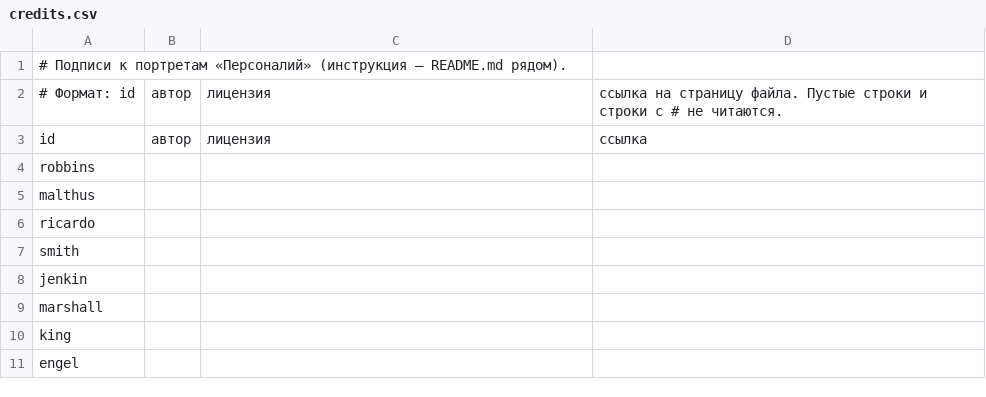
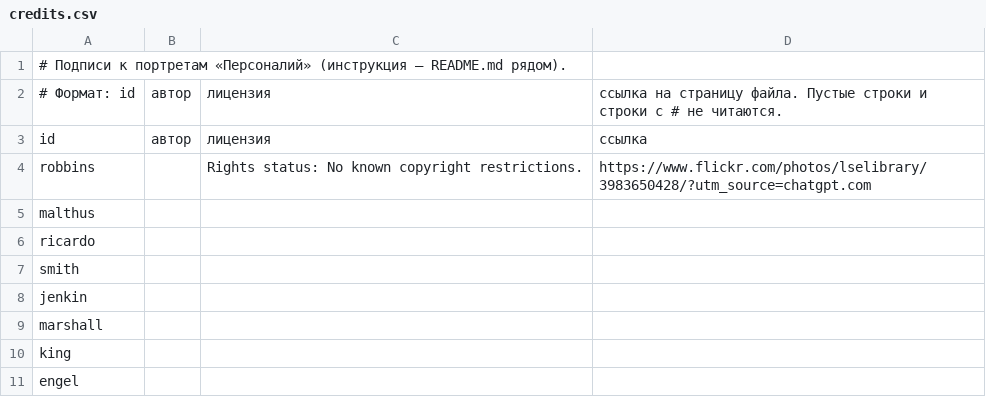
Before and after one commit to PrimeLong/my-site, a CSV file: people/credits.csv, drawn as a sheet; only a part is shown.

Commit message:
Update credits.csv

```diff
--- a/people/credits.csv
+++ b/people/credits.csv
@@ -3,3 +3,3 @@
 id;автор;лицензия;ссылка
-robbins;;;
+robbins;;Rights status: No known copyright restrictions.;https://www.flickr.com/photos/lselibrary/3983650428/?utm_source=chatgpt.com
 malthus;;;
```
